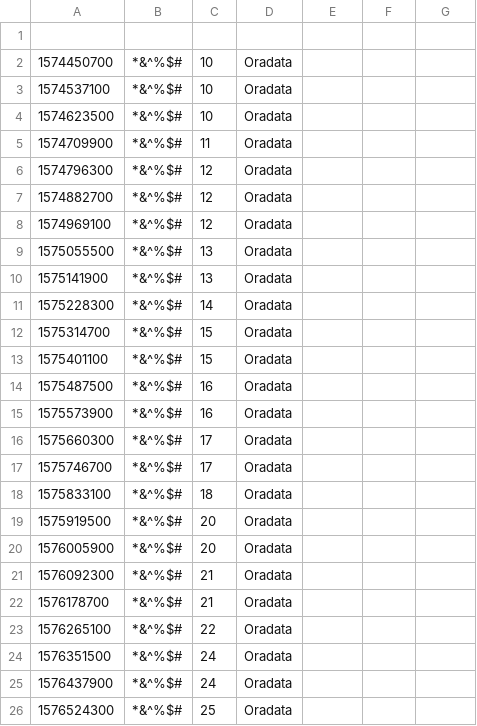
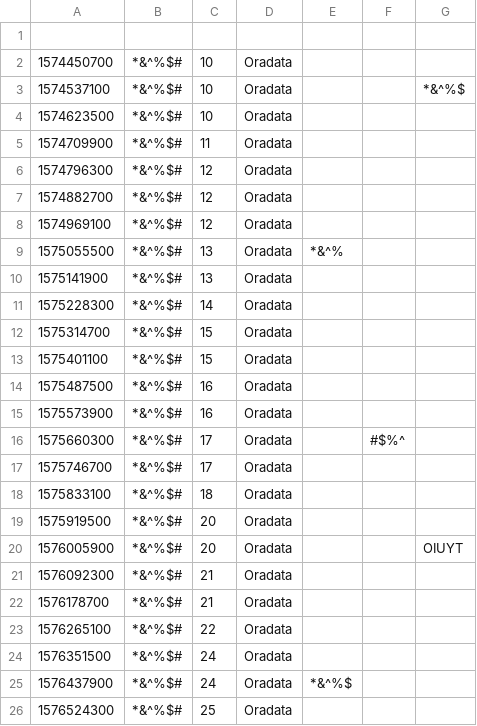
Before and after one commit to tesemnikov-av/files-rep, a CSV file: use_oradata.csv, drawn as a sheet.

Commit message:
Update use_oradata.csv

```diff
--- a/use_oradata.csv
+++ b/use_oradata.csv
@@ -2,3 +2,3 @@
 1574450700;*&^%$#;10;Oradata;;;;
-1574537100;*&^%$#;10;Oradata;;;;
+1574537100;*&^%$#;10;Oradata;;;*&^%$;
 1574623500;*&^%$#;10;Oradata;;;;
@@ -8,3 +8,3 @@
 1574969100;*&^%$#;12;Oradata;;;;
-1575055500;*&^%$#;13;Oradata;;;;
+1575055500;*&^%$#;13;Oradata;*&^%;;;
 1575141900;*&^%$#;13;Oradata;;;;
@@ -15,3 +15,3 @@
 1575573900;*&^%$#;16;Oradata;;;;
-1575660300;*&^%$#;17;Oradata;;;;
+1575660300;*&^%$#;17;Oradata;;#$%^;;
 1575746700;*&^%$#;17;Oradata;;;;
@@ -19,3 +19,3 @@
 1575919500;*&^%$#;20;Oradata;;;;
-1576005900;*&^%$#;20;Oradata;;;;
+1576005900;*&^%$#;20;Oradata;;;OIUYT;
 1576092300;*&^%$#;21;Oradata;;;;
@@ -24,3 +24,3 @@
 1576351500;*&^%$#;24;Oradata;;;;
-1576437900;*&^%$#;24;Oradata;;;;
+1576437900;*&^%$#;24;Oradata;*&^%$;;;
 1576524300;*&^%$#;25;Oradata;;;;
```
